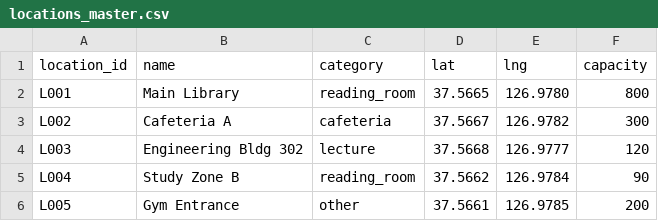
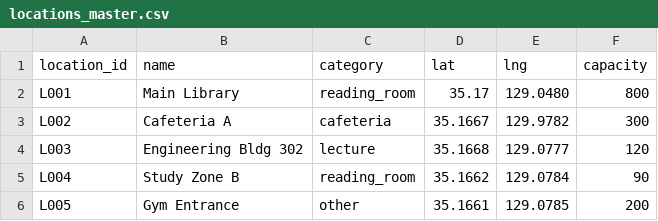
Before and after one commit to Mibobo-o/CrowdyCampus, a CSV file: backend/data/locations_master.csv, drawn as a sheet.

Commit message:
Update campus location coordinates

```diff
--- a/backend/data/locations_master.csv
+++ b/backend/data/locations_master.csv
@@ -1,6 +1,6 @@
 location_id,name,category,lat,lng,capacity
-L001,Main Library,reading_room,37.5665,126.9780,800
-L002,Cafeteria A,cafeteria,37.5667,126.9782,300
-L003,Engineering Bldg 302,lecture,37.5668,126.9777,120
-L004,Study Zone B,reading_room,37.5662,126.9784,90
-L005,Gym Entrance,other,37.5661,126.9785,200
+L001,Main Library,reading_room,35.17,129.0480,800
+L002,Cafeteria A,cafeteria,35.1667,129.9782,300
+L003,Engineering Bldg 302,lecture,35.1668,129.0777,120
+L004,Study Zone B,reading_room,35.1662,129.0784,90
+L005,Gym Entrance,other,35.1661,129.0785,200
```
